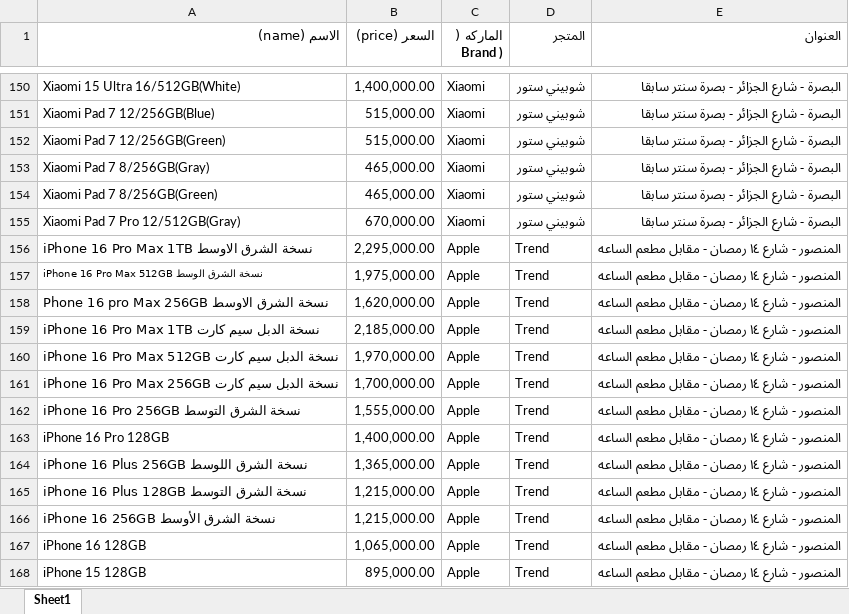
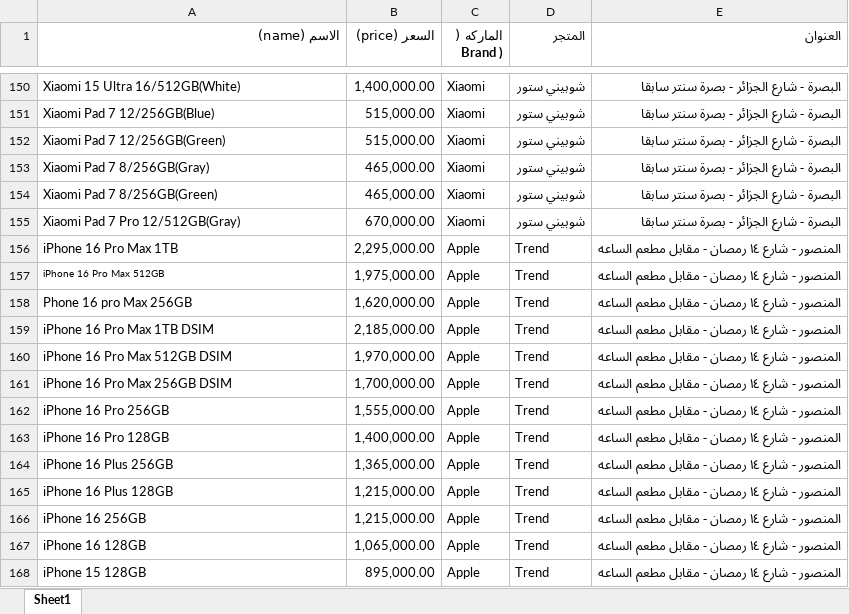
Before and after one commit to ruoodui/test, an Excel workbook: prices.xlsx, sheet Sheet1, drawn as a sheet; only a part is shown, gaps mark what is left out; values as stored, in another font and other column widths than the file's, no borders; the diff names each change by its address in the sheet, - before the commit and + after, or states it on an @@ line.

```diff
--- a/prices.xlsx (sheet Sheet1)
+++ b/prices.xlsx (sheet Sheet1)
-A156 (الاسم (name)): iPhone 16 Pro Max 1TB نسخة الشرق الاوسط
+A156 (الاسم (name)): iPhone 16 Pro Max 1TB
-A157 (الاسم (name)): iPhone 16 Pro Max 512GB نسخة الشرق الوسط
+A157 (الاسم (name)): iPhone 16 Pro Max 512GB
-A158 (الاسم (name)): Phone 16 pro Max 256GB نسخة الشرق الاوسط
+A158 (الاسم (name)): Phone 16 pro Max 256GB
-A159 (الاسم (name)): iPhone 16 Pro Max 1TB نسخة الدبل سيم كارت
+A159 (الاسم (name)): iPhone 16 Pro Max 1TB DSIM
-A160 (الاسم (name)): iPhone 16 Pro Max 512GB نسخة الدبل سيم كارت
+A160 (الاسم (name)): iPhone 16 Pro Max 512GB DSIM
-A161 (الاسم (name)): iPhone 16 Pro Max 256GB نسخة الدبل سيم كارت
+A161 (الاسم (name)): iPhone 16 Pro Max 256GB DSIM
-A162 (الاسم (name)): iPhone 16 Pro 256GB نسخة الشرق التوسط
+A162 (الاسم (name)): iPhone 16 Pro 256GB
-A164 (الاسم (name)): iPhone 16 Plus 256GB نسخة الشرق اللوسط
+A164 (الاسم (name)): iPhone 16 Plus 256GB
-A165 (الاسم (name)): iPhone 16 Plus 128GB نسخة الشرق التوسط
+A165 (الاسم (name)): iPhone 16 Plus 128GB
-A166 (الاسم (name)): نسخة الشرق الأوسط iPhone 16 256GB
+A166 (الاسم (name)): iPhone 16 256GB
```
Also changed, not shown: 1 other file.
